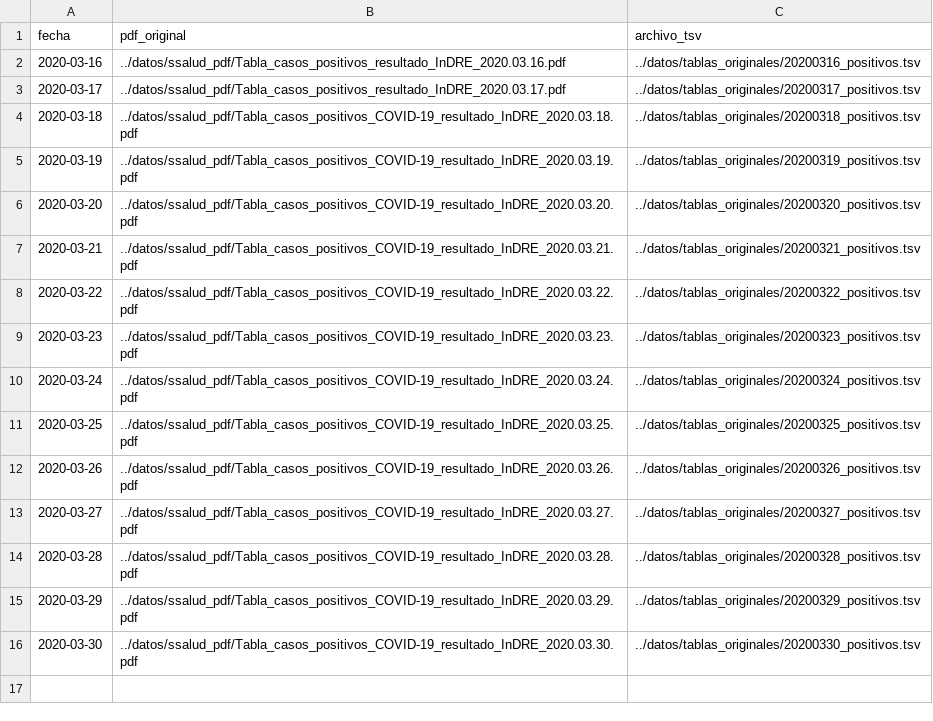
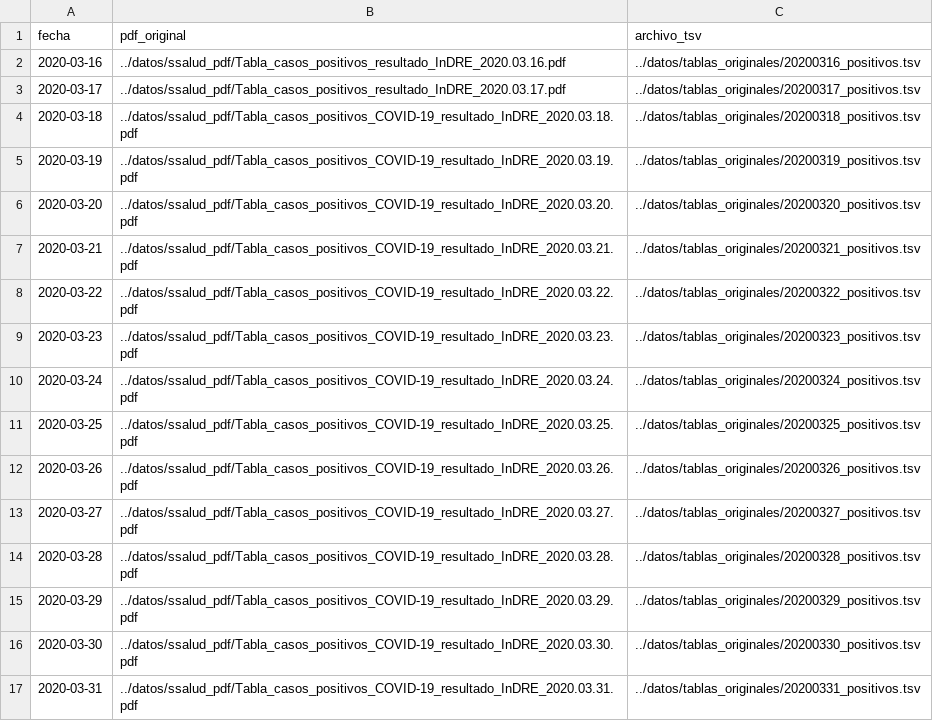
Before and after one commit to nataquinones/covid19_mexico, a TSV file: datos/tablas_procesadas/info_tablas.tsv, drawn as a sheet; the diff names each change by its address in the sheet, - before the commit and + after, or states it on an @@ line.

Commit message:
Datos para el 03-31

```diff
--- a/datos/tablas_procesadas/info_tablas.tsv
+++ b/datos/tablas_procesadas/info_tablas.tsv
+row 17: 2020-03-31 | ../datos/ssalud_pdf/Tabla_casos_positivos_COVID-19_resultado_InDRE_2020.03.31.pdf | ../datos/tablas_originales/20200331_positivos.tsv
```
Also changed, not shown: 6 other files.
